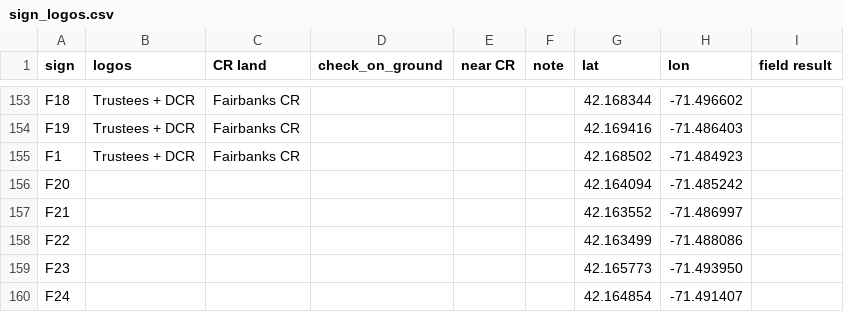
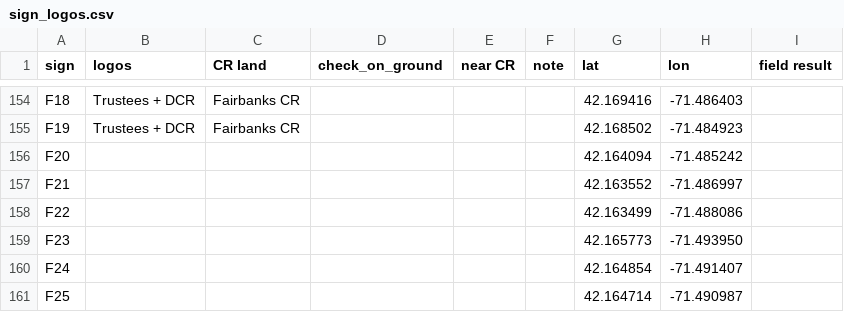
Before and after one commit to tendiamonds/Quinobequin, a CSV file: sign_logos.csv, drawn as a sheet; only a part is shown, gaps mark what is left out; the shorter side is filled out with more unchanged rows; removed rows and columns are numbered as before the commit, all else as after; the diff covers the shown part only; the diff names each change by its address in the sheet, - before the commit and + after, or states it on an @@ line.

```diff
--- a/sign_logos.csv
+++ b/sign_logos.csv
-G154 (lat): 42.168344
+G154 (lat): 42.169416
-H154 (lon): -71.496602
+H154 (lon): -71.486403
-G155 (lat): 42.169416
+G155 (lat): 42.168502
-H155 (lon): -71.486403
+H155 (lon): -71.484923
-row 155: F1 | Trustees + DCR | Fairbanks CR |  |  |  | 42.168502 | -71.484923
```
Also changed, not shown: 1 added row and 31 edited cells elsewhere in this file, 15 other files.
